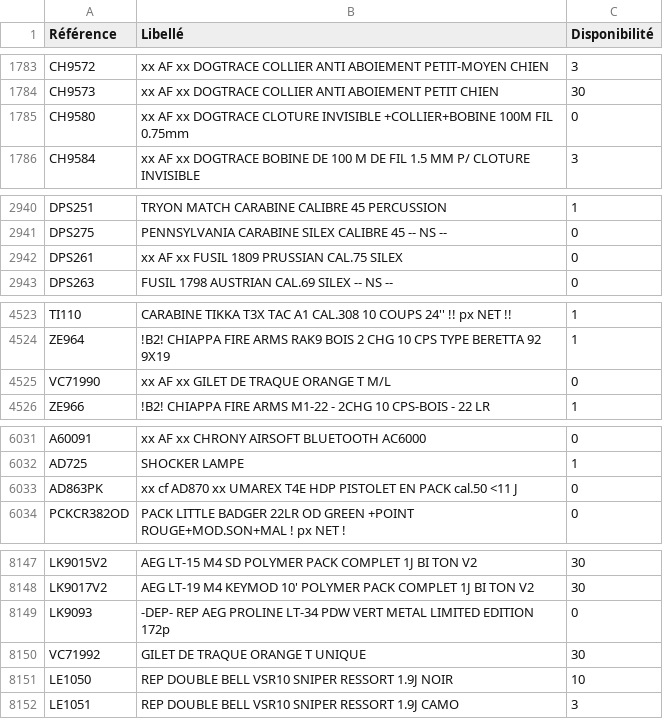
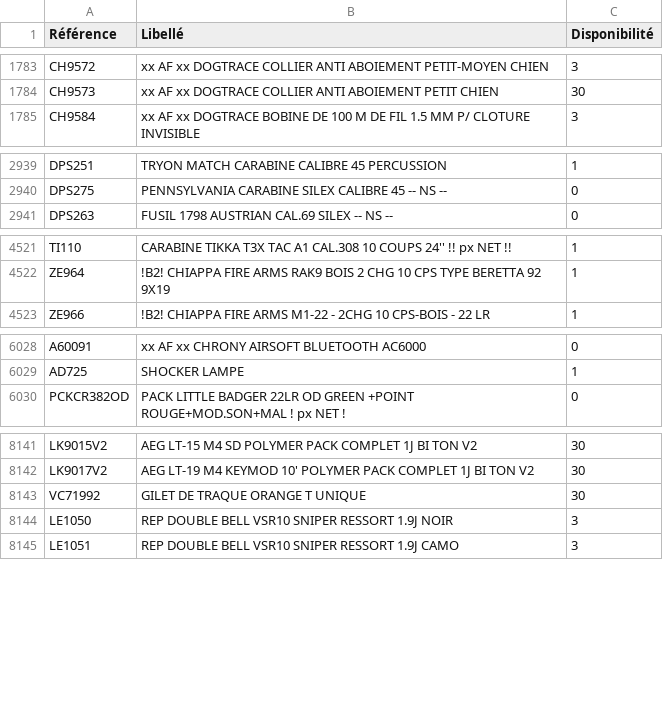
Before and after one commit to Jonathan-djimbi/arsenal-pro, a CSV file: suppliers/europarmStockProduits.csv, drawn as a sheet; only a part is shown, gaps mark what is left out; the diff covers the shown part only.

```diff
--- a/suppliers/europarmStockProduits.csv
+++ b/suppliers/europarmStockProduits.csv
@@ -1784,3 +1784,2 @@ CH9572;"xx AF xx DOGTRACE COLLIER ANTI ABOIEMENT PETIT-MOYEN CHIEN ";3
 CH9573;"xx AF xx DOGTRACE COLLIER ANTI ABOIEMENT PETIT  CHIEN";30
-CH9580;"xx AF xx DOGTRACE CLOTURE INVISIBLE +COLLIER+BOBINE 100M FIL 0.75mm ";0
 CH9584;"xx AF xx DOGTRACE BOBINE DE  100 M DE FIL 1.5 MM P/ CLOTURE INVISIBLE";3
@@ -2941,3 +2940,2 @@ DPS251;"TRYON MATCH CARABINE  CALIBRE 45 PERCUSSION";1
 DPS275;"PENNSYLVANIA CARABINE SILEX CALIBRE 45 -- NS --";0
-DPS261;"xx AF xx FUSIL 1809 PRUSSIAN CAL.75 SILEX";0
 DPS263;"FUSIL 1798 AUSTRIAN CAL.69 SILEX  -- NS --";0
@@ -4524,3 +4522,2 @@ TI110;"CARABINE TIKKA T3X TAC A1 CAL.308 10 COUPS 24''  !! px NET !!";1
 ZE964;"!B2! CHIAPPA FIRE ARMS RAK9 BOIS 2 CHG 10 CPS TYPE BERETTA 92  9X19";1
-VC71990;" xx AF xx GILET DE TRAQUE ORANGE  T M/L";0
 ZE966;"!B2! CHIAPPA FIRE ARMS M1-22 - 2CHG 10 CPS-BOIS - 22 LR";1
@@ -6032,3 +6029,2 @@ A60091;"xx AF xx CHRONY AIRSOFT BLUETOOTH AC6000 ";0
 AD725;"SHOCKER LAMPE ";1
-AD863PK;"xx cf AD870 xx UMAREX T4E HDP PISTOLET EN PACK cal.50 <11 J ";0
 PCKCR382OD;"PACK LITTLE BADGER 22LR OD GREEN +POINT ROUGE+MOD.SON+MAL ! px NET !";0
@@ -8148,5 +8142,4 @@ LK9015V2;"AEG LT-15 M4 SD POLYMER PACK COMPLET 1J BI TON V2";30
 LK9017V2;"AEG LT-19 M4 KEYMOD 10' POLYMER PACK COMPLET 1J BI TON V2";30
-LK9093;"-DEP- REP AEG PROLINE LT-34 PDW VERT METAL LIMITED EDITION 172p";0
 VC71992;"GILET DE TRAQUE ORANGE T UNIQUE";30
-LE1050;"REP DOUBLE BELL VSR10 SNIPER RESSORT 1.9J NOIR";10
+LE1050;"REP DOUBLE BELL VSR10 SNIPER RESSORT 1.9J NOIR";3
 LE1051;"REP DOUBLE BELL VSR10 SNIPER RESSORT 1.9J CAMO";3
```
Also changed, not shown: 3 removed rows and 90 edited cells elsewhere in this file, suppliers/simacStockProduits.csv, 6 other files.
